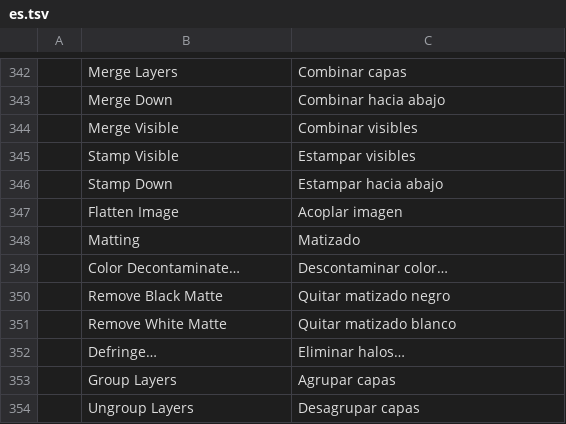
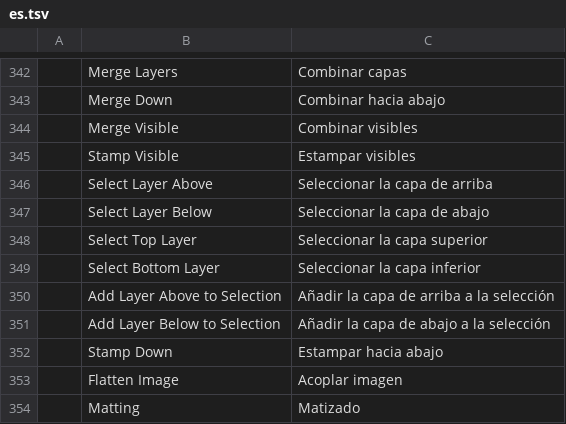
Before and after one commit to airisorg/photocraft-studio, a TSV file: crates/ui-egui/src/i18n/es.tsv, drawn as a sheet; only a part is shown, gaps mark what is left out; the shorter side is filled out with more unchanged rows; the diff names each change by its address in the sheet, - before the commit and + after, or states it on an @@ line.

```diff
--- a/crates/ui-egui/src/i18n/es.tsv
+++ b/crates/ui-egui/src/i18n/es.tsv
+row 346:  | Select Layer Above | Seleccionar la capa de arriba
+row 347:  | Select Layer Below | Seleccionar la capa de abajo
+row 348:  | Select Top Layer | Seleccionar la capa superior
+row 349:  | Select Bottom Layer | Seleccionar la capa inferior
+row 350:  | Add Layer Above to Selection | Añadir la capa de arriba a la selección
+row 351:  | Add Layer Below to Selection | Añadir la capa de abajo a la selección
```
Also changed, not shown: crates/ui-egui/src/i18n/cs.tsv, crates/ui-egui/src/i18n/ja.tsv, 7 other files.
